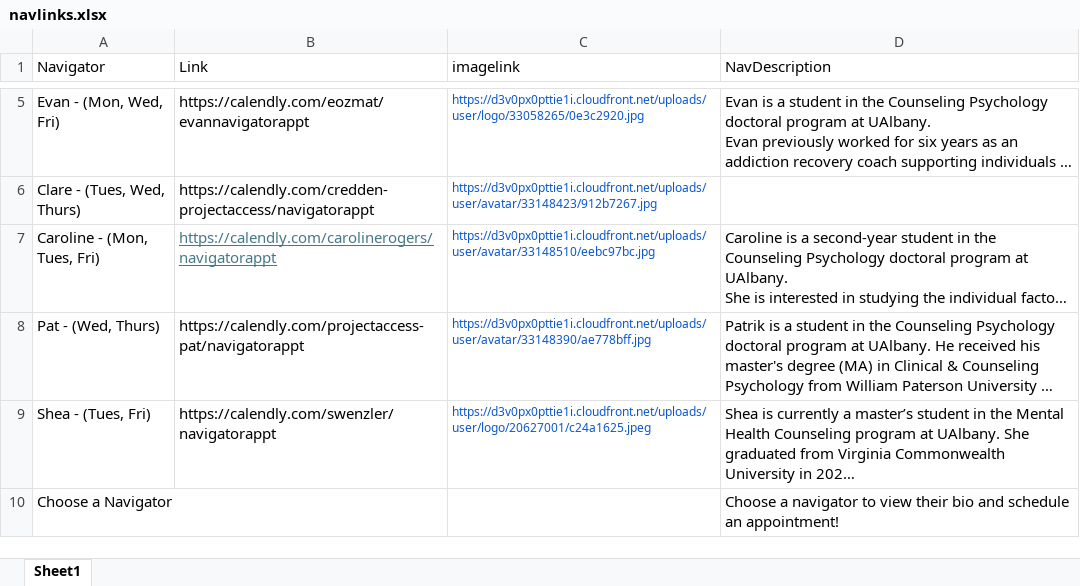
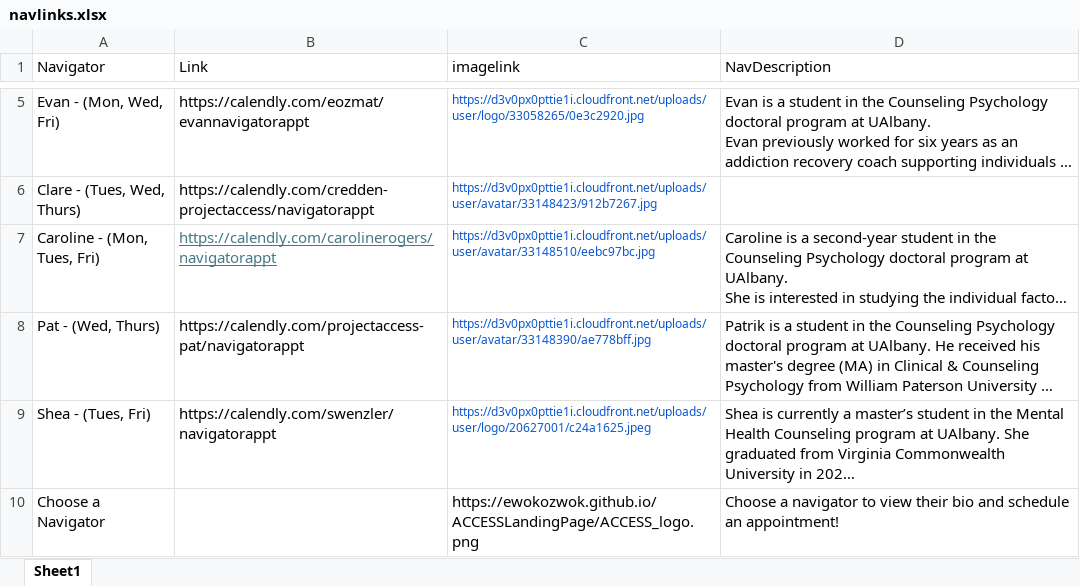
Before and after one commit to UAlbanyProjectACCESS/ACCESSLandingPage, an Excel workbook: data-raw/navlinks.xlsx, sheet Sheet1, drawn as a sheet; only a part is shown, gaps mark what is left out; long unchanged cells end in …; values as stored, in another font and other column widths than the file's, no borders; the diff names each change by its address in the sheet, - before the commit and + after, or states it on an @@ line.

Commit message:
logo picture link

```diff
--- a/data-raw/navlinks.xlsx (sheet Sheet1)
+++ b/data-raw/navlinks.xlsx (sheet Sheet1)
-C10 (imagelink): (empty)
+C10 (imagelink): https://ewokozwok.github.io/ACCESSLandingPage/ACCESS_logo.png
```
Also changed, not shown: 1 other file.
